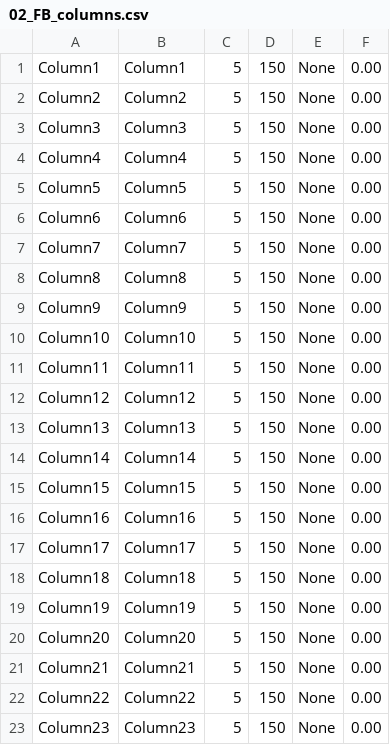
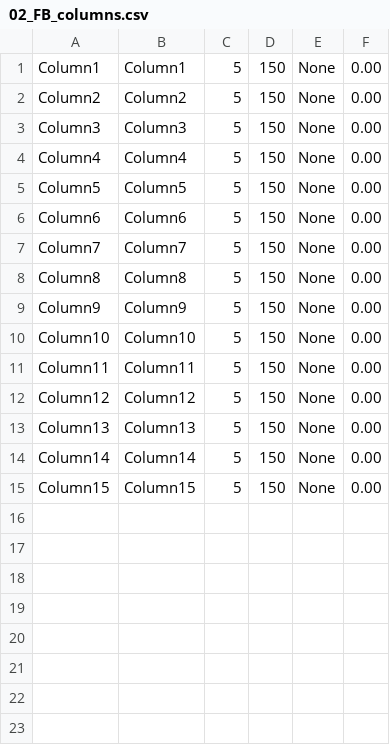
Before and after one commit to virgiliomsilva/frameDesigner, a CSV file: toSeismo/02_FB_columns.csv, drawn as a sheet.

```diff
--- a/toSeismo/02_FB_columns.csv
+++ b/toSeismo/02_FB_columns.csv
@@ -15,9 +15 @@ Column14,Column14,5,150,None,0.00
 Column15,Column15,5,150,None,0.00
-Column16,Column16,5,150,None,0.00
-Column17,Column17,5,150,None,0.00
-Column18,Column18,5,150,None,0.00
-Column19,Column19,5,150,None,0.00
-Column20,Column20,5,150,None,0.00
-Column21,Column21,5,150,None,0.00
-Column22,Column22,5,150,None,0.00
-Column23,Column23,5,150,None,0.00
```
Also changed, not shown: toSeismo/01_sections.csv, toSeismo/02_FBPH_beams.csv, 35 other files.
